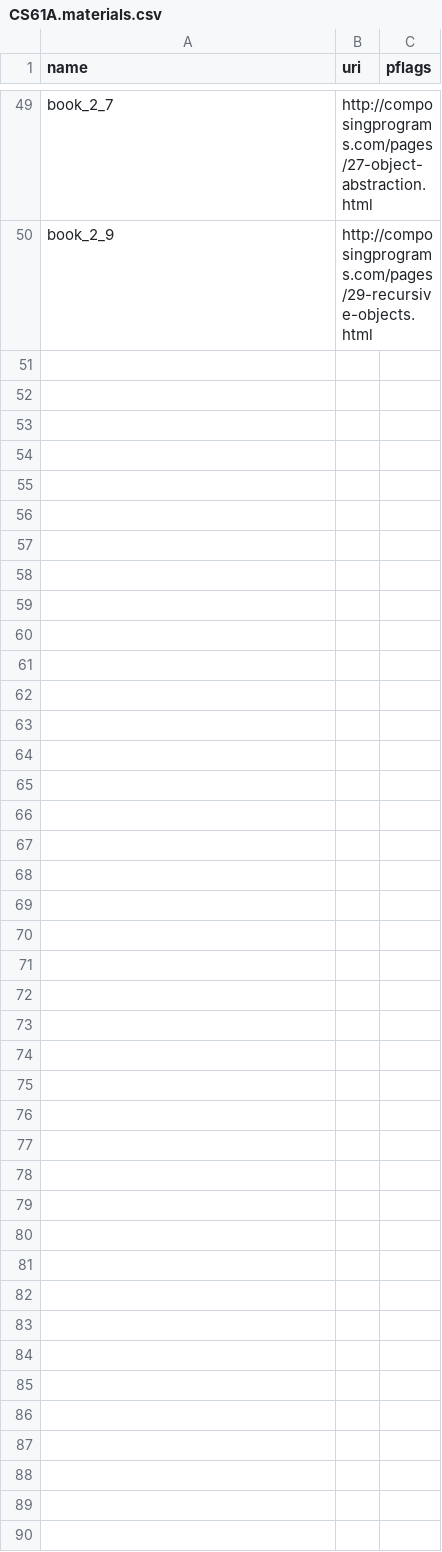
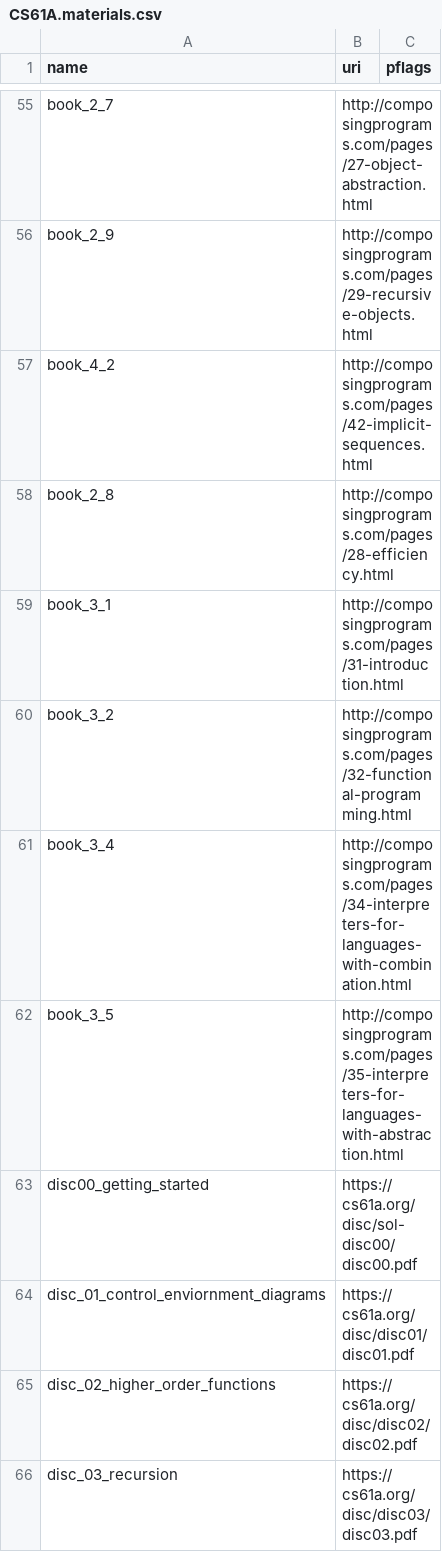
Before and after one commit to parrot-qa/dataset, a CSV file: spec/CS61A.materials.csv, drawn as a sheet; only a part is shown, gaps mark what is left out; the diff covers the shown part only.

```diff
--- a/spec/CS61A.materials.csv
+++ b/spec/CS61A.materials.csv
@@ -50 +56,11 @@ book_2_7,http://composingprograms.com/pages/27-object-abstraction.html
 book_2_9,http://composingprograms.com/pages/29-recursive-objects.html
+book_4_2,http://composingprograms.com/pages/42-implicit-sequences.html
+book_2_8,http://composingprograms.com/pages/28-efficiency.html
+book_3_1,http://composingprograms.com/pages/31-introduction.html
+book_3_2,http://composingprograms.com/pages/32-functional-programming.html
+book_3_4,http://composingprograms.com/pages/34-interpreters-for-languages-with-combination.html
+book_3_5,http://composingprograms.com/pages/35-interpreters-for-languages-with-abstraction.html
+disc00_getting_started,https://cs61a.org/disc/sol-disc00/disc00.pdf
+disc_01_control_enviornment_diagrams,https://cs61a.org/disc/disc01/disc01.pdf
+disc_02_higher_order_functions,https://cs61a.org/disc/disc02/disc02.pdf
+disc_03_recursion,https://cs61a.org/disc/disc03/disc03.pdf
```
Also changed, not shown: 15 added rows elsewhere in this file, spec/DS100.materials.csv.
